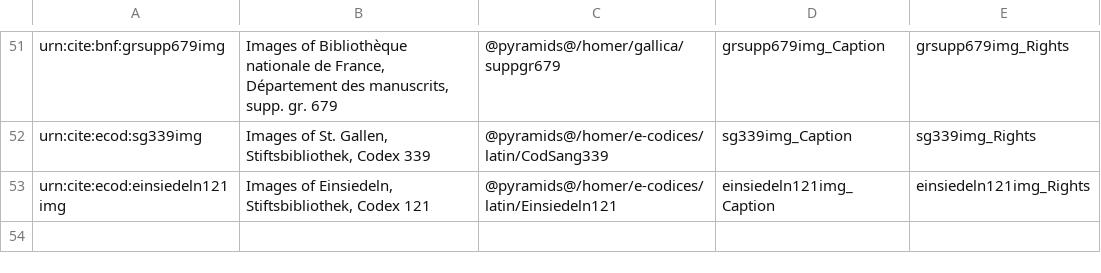
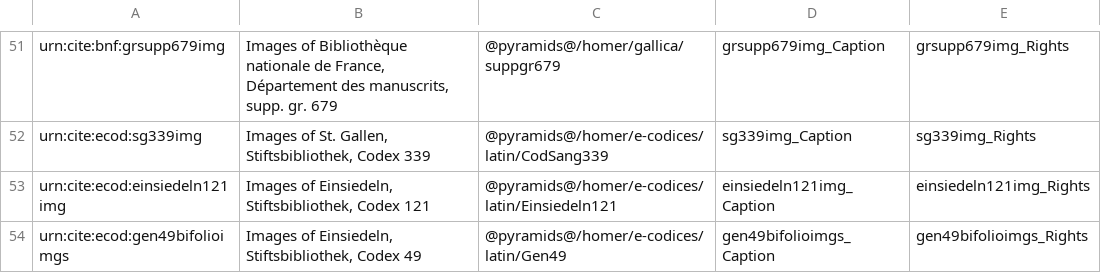
Before and after one commit to openmss/mss, a CSV file: extension-images/imgcollections.csv, drawn as a sheet; only a part is shown, gaps mark what is left out; the diff names each change by its address in the sheet, - before the commit and + after, or states it on an @@ line.

Commit message:
Add images of Geneva 49

```diff
--- a/extension-images/imgcollections.csv
+++ b/extension-images/imgcollections.csv
+row 54: urn:cite:ecod:gen49bifolioimgs | Images of Einsiedeln, Stiftsbibliothek, Codex 49 | @pyramids@/homer/e-codices/latin/Gen49 | gen49bifolioimgs_Caption | gen49bifolioimgs_Rights
```
Also changed, not shown: 2 other files.
